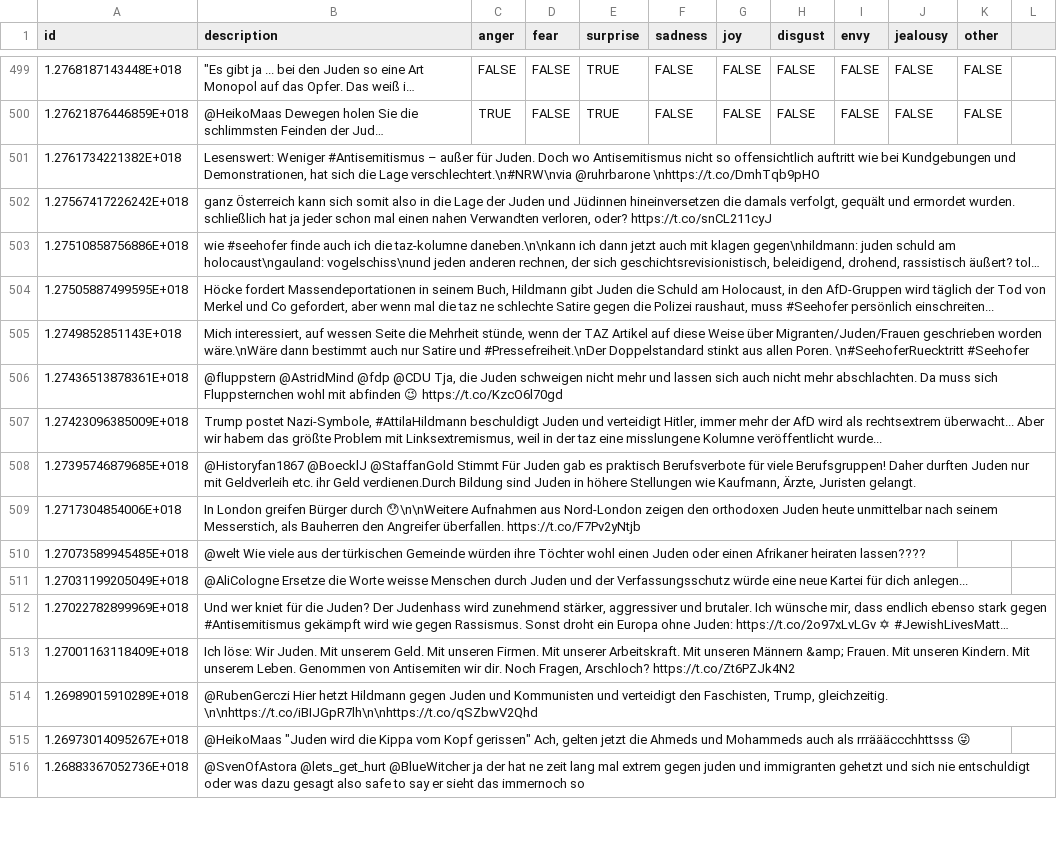
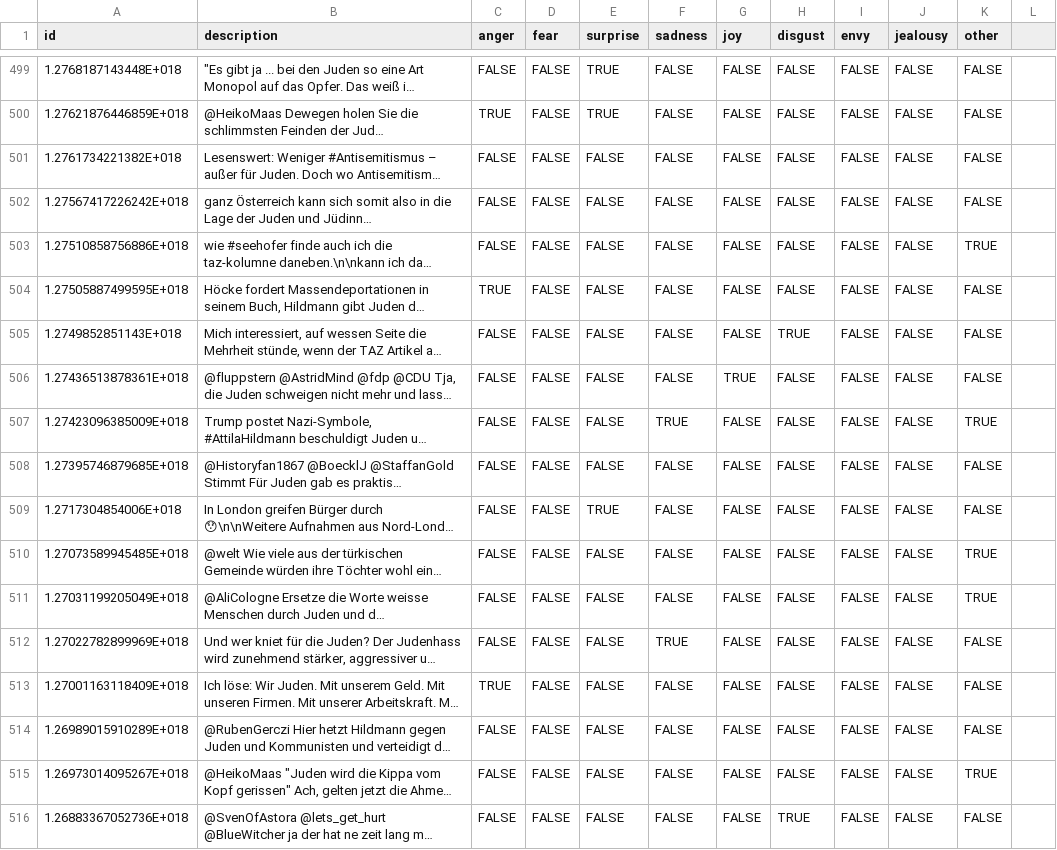
Before and after one commit to SudoNico/Emotion-Detection, a CSV file: Zusatzdaten/Linda.csv, drawn as a sheet; only a part is shown, gaps mark what is left out; long unchanged cells end in …; the diff covers the shown part only; the diff names each change by its address in the sheet, - before the commit and + after, or states it on an @@ line.

Commit message:
Linda.csv

```diff
--- a/Zusatzdaten/Linda.csv
+++ b/Zusatzdaten/Linda.csv
-C501:C503 (anger): (empty)
+C501:C503 (anger): FALSE
-D501:D516 (fear): (empty)
+D501:D516 (fear): FALSE
-E501:E508 (surprise): (empty)
+E501:E508 (surprise): FALSE
-F501:F506 (sadness): (empty)
+F501:F506 (sadness): FALSE
-G501:G505 (joy): (empty)
+G501:G505 (joy): FALSE
-H501:H504 (disgust): (empty)
+H501:H504 (disgust): FALSE
-I501:I516 (envy): (empty)
+I501:I516 (envy): FALSE
-J501:J516 (jealousy): (empty)
+J501:J516 (jealousy): FALSE
-K501:K502 (other): (empty)
+K501:K502 (other): FALSE
-K503 (other): (empty)
+K503 (other): TRUE
-C504 (anger): (empty)
+C504 (anger): TRUE
-K504:K506 (other): (empty)
+K504:K506 (other): FALSE
-C505:C512 (anger): (empty)
+C505:C512 (anger): FALSE
-H505 (disgust): (empty)
+H505 (disgust): TRUE
-G506 (joy): (empty)
+G506 (joy): TRUE
-H506:H515 (disgust): (empty)
+H506:H515 (disgust): FALSE
-F507 (sadness): (empty)
+F507 (sadness): TRUE
-G507:G516 (joy): (empty)
+G507:G516 (joy): FALSE
-K507 (other): (empty)
+K507 (other): TRUE
-F508:F511 (sadness): (empty)
+F508:F511 (sadness): FALSE
-K508:K509 (other): (empty)
+K508:K509 (other): FALSE
-E509 (surprise): (empty)
+E509 (surprise): TRUE
-E510:E516 (surprise): (empty)
+E510:E516 (surprise): FALSE
-K510:K511 (other): (empty)
+K510:K511 (other): TRUE
-F512 (sadness): (empty)
+F512 (sadness): TRUE
-K512:K514 (other): (empty)
+K512:K514 (other): FALSE
-C513 (anger): (empty)
+C513 (anger): TRUE
-F513:F516 (sadness): (empty)
+F513:F516 (sadness): FALSE
-C514:C516 (anger): (empty)
+C514:C516 (anger): FALSE
-K515 (other): (empty)
+K515 (other): TRUE
-H516 (disgust): (empty)
+H516 (disgust): TRUE
-K516 (other): (empty)
+K516 (other): FALSE
```
Also changed, not shown: 18 edited cells elsewhere in this file.
